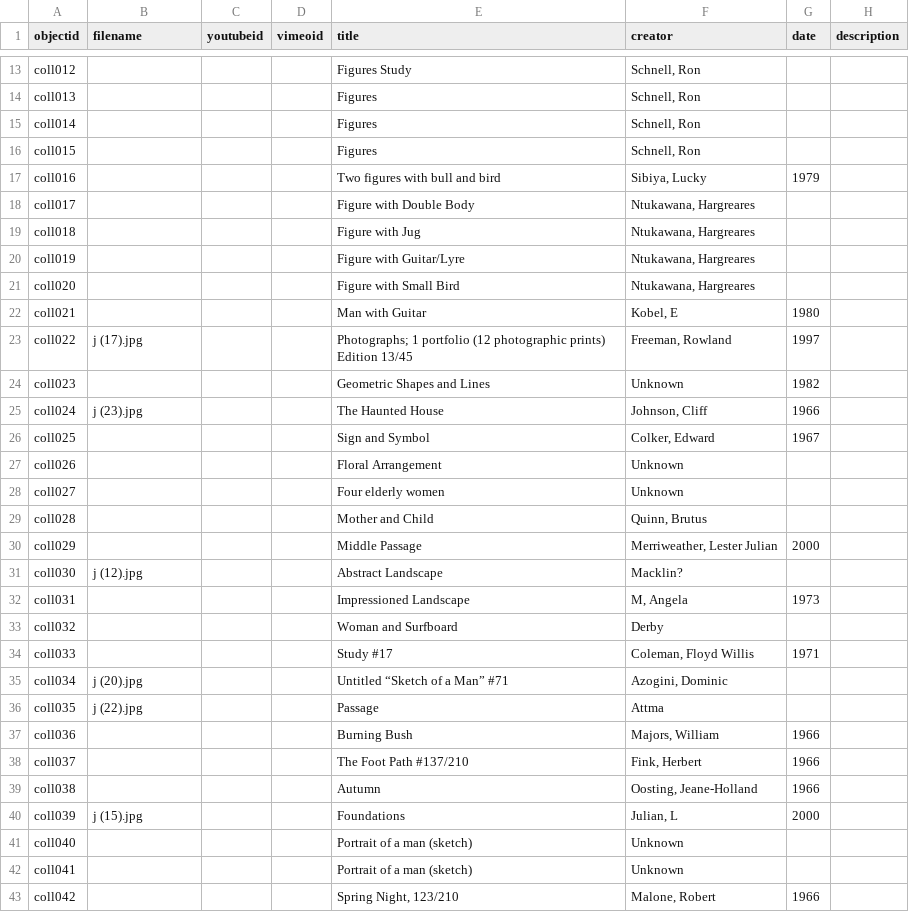
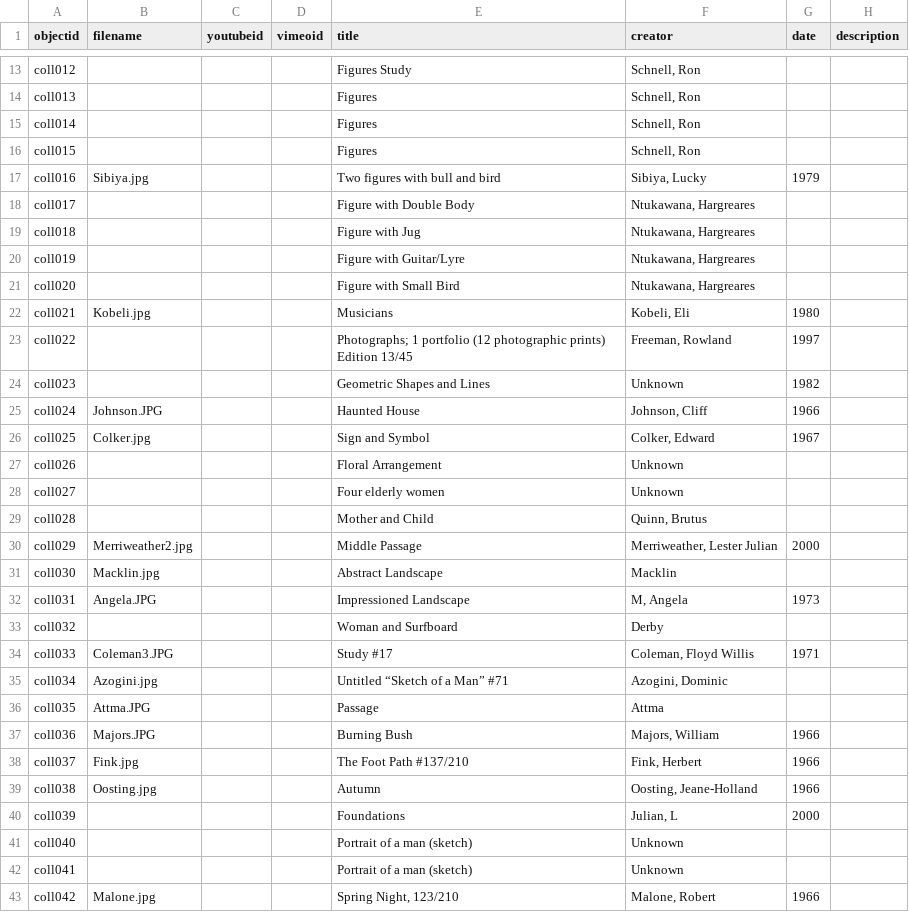
Before and after one commit to BMyburgh/jsuart, a CSV file: _data/jsu_metadata.csv, drawn as a sheet; only a part is shown, gaps mark what is left out; the diff covers the shown part only; the diff names each change by its address in the sheet, - before the commit and + after, or states it on an @@ line.

Commit message:
Add files via upload

```diff
--- a/_data/jsu_metadata.csv
+++ b/_data/jsu_metadata.csv
-B17 (filename): (empty)
+B17 (filename): Sibiya.jpg
-B22 (filename): (empty)
+B22 (filename): Kobeli.jpg
-E22 (title): Man with Guitar
+E22 (title): Musicians
-F22 (creator): Kobel, E
+F22 (creator): Kobeli, Eli
-B23 (filename): j (17).jpg
+B23 (filename): (empty)
-B25 (filename): j (23).jpg
+B25 (filename): Johnson.JPG
-E25 (title): The Haunted House
+E25 (title): Haunted House
-B26 (filename): (empty)
+B26 (filename): Colker.jpg
-B30 (filename): (empty)
+B30 (filename): Merriweather2.jpg
-B31 (filename): j (12).jpg
+B31 (filename): Macklin.jpg
-F31 (creator): Macklin?
+F31 (creator): Macklin
-B32 (filename): (empty)
+B32 (filename): Angela.JPG
-B34 (filename): (empty)
+B34 (filename): Coleman3.JPG
-B35 (filename): j (20).jpg
+B35 (filename): Azogini.jpg
-B36 (filename): j (22).jpg
+B36 (filename): Attma.JPG
-B37 (filename): (empty)
+B37 (filename): Majors.JPG
-B38 (filename): (empty)
+B38 (filename): Fink.jpg
-B39 (filename): (empty)
+B39 (filename): Oosting.jpg
-B40 (filename): j (15).jpg
+B40 (filename): (empty)
-B43 (filename): (empty)
+B43 (filename): Malone.jpg
```
Also changed, not shown: 34 edited cells elsewhere in this file.
